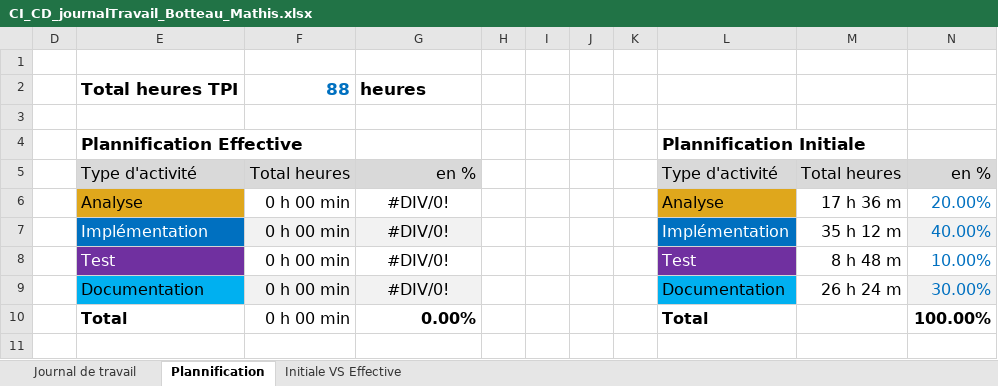
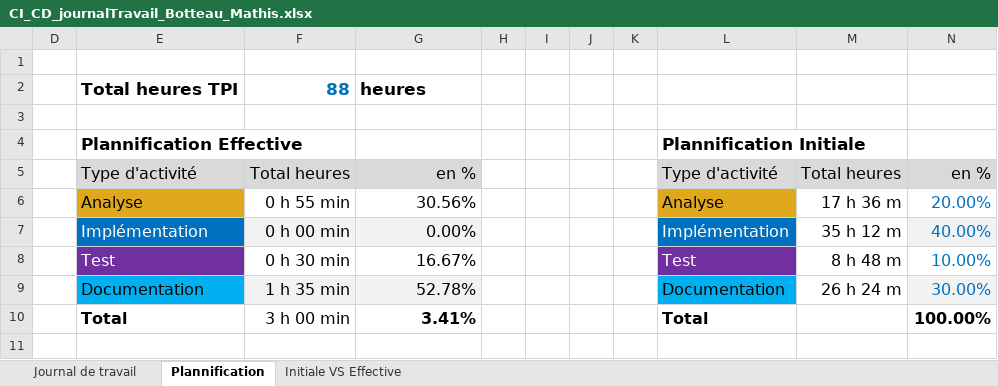
Before and after one commit to termimi/P_DevOps324-450, an Excel workbook: WIP/journaux de travaux/CI_CD_journalTravail_Botteau_Mathis.xlsx, sheet Plannification, drawn as a sheet; values as stored, in another font and other column widths than the file's, no borders; charts and pictures not drawn; the diff names each change by its address in the sheet, - before the commit and + after, or states it on an @@ line.

```diff
--- a/WIP/journaux de travaux/CI_CD_journalTravail_Botteau_Mathis.xlsx (sheet Plannification)
+++ b/WIP/journaux de travaux/CI_CD_journalTravail_Botteau_Mathis.xlsx (sheet Plannification)
-F6: 0 h 00 min
+F6: 0 h 55 min
-G6: #DIV/0!
+G6: 30.56%
-G6:G9 alignment: center
+G6:G9 alignment: right
-G7: #DIV/0!
+G7: 0.00%
-F8: 0 h 00 min
+F8: 0 h 30 min
-G8: #DIV/0!
+G8: 16.67%
-F9: 0 h 00 min
+F9: 1 h 35 min
-G9: #DIV/0!
+G9: 52.78%
-F10: 0 h 00 min
+F10: 3 h 00 min
-G10: 0.00%
+G10: 3.41%
```
Also changed, not shown: sheet Journal de travail, hidden cells, charts or pictures.
